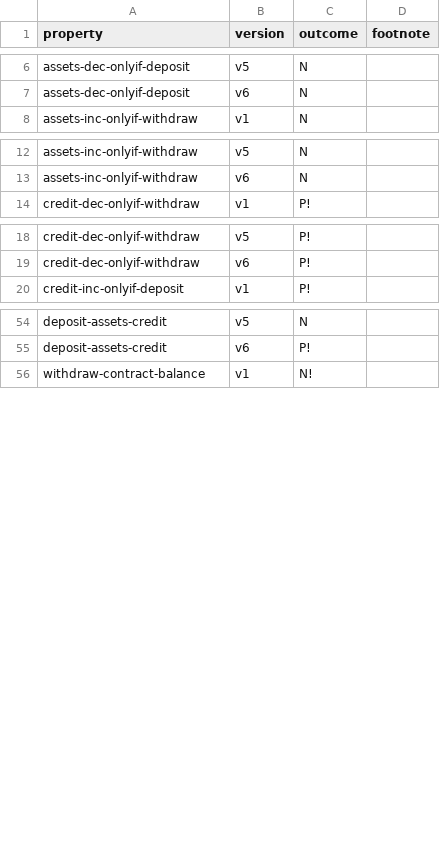
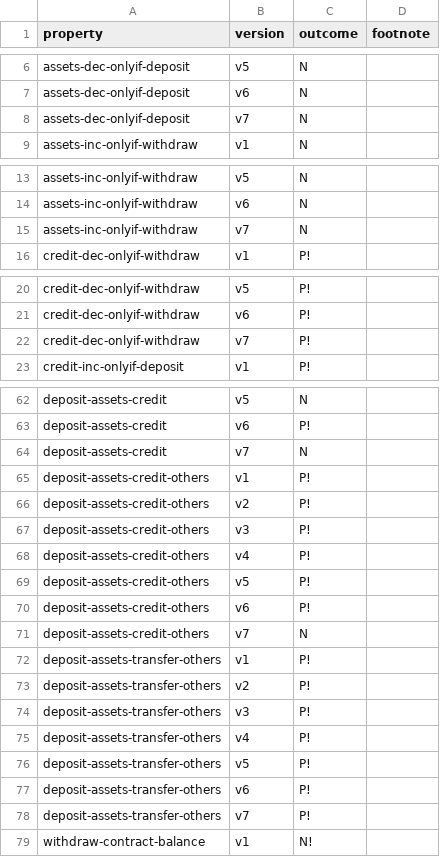
Before and after one commit to fiaravia/contracts-verification-benchmark, a CSV file: contracts/bank/certora.csv, drawn as a sheet; only a part is shown, gaps mark what is left out; the diff covers the shown part only; the diff names each change by its address in the sheet, - before the commit and + after, or states it on an @@ line.

Commit message:
bank: deposit-assets-transfer-others

```diff
--- a/contracts/bank/certora.csv
+++ b/contracts/bank/certora.csv
+row 8: assets-dec-onlyif-deposit | v7 | N
+row 15: assets-inc-onlyif-withdraw | v7 | N
+row 22: credit-dec-onlyif-withdraw | v7 | P!
+row 64: deposit-assets-credit | v7 | N
+row 65: deposit-assets-credit-others | v1 | P!
+row 66: deposit-assets-credit-others | v2 | P!
+row 67: deposit-assets-credit-others | v3 | P!
+row 68: deposit-assets-credit-others | v4 | P!
+row 69: deposit-assets-credit-others | v5 | P!
+row 70: deposit-assets-credit-others | v6 | P!
+row 71: deposit-assets-credit-others | v7 | N
+row 72: deposit-assets-transfer-others | v1 | P!
+row 73: deposit-assets-transfer-others | v2 | P!
+row 74: deposit-assets-transfer-others | v3 | P!
+row 75: deposit-assets-transfer-others | v4 | P!
+row 76: deposit-assets-transfer-others | v5 | P!
+row 77: deposit-assets-transfer-others | v6 | P!
+row 78: deposit-assets-transfer-others | v7 | P!
```
Also changed, not shown: 5 added rows elsewhere in this file, contracts/bank/ground-truth.csv, 6 other files.
